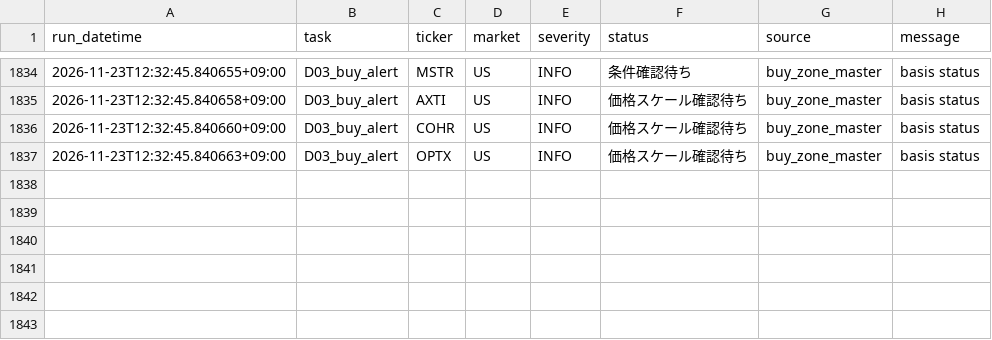
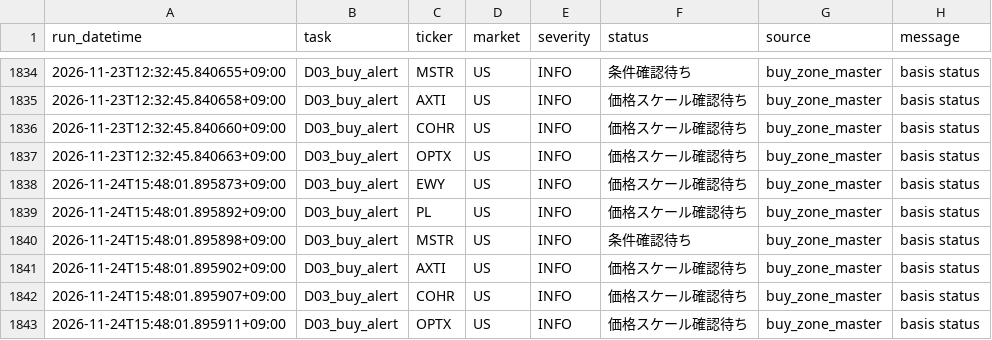
Before and after one commit to 69wmjpm6j2-alt/chappy-investment-system, a CSV file: data/data_health_log.csv, drawn as a sheet; only a part is shown, gaps mark what is left out; the diff names each change by its address in the sheet, - before the commit and + after, or states it on an @@ line.

Commit message:
CIS buy alert update

```diff
--- a/data/data_health_log.csv
+++ b/data/data_health_log.csv
+row 1838: 2026-11-24T15:48:01.895873+09:00 | D03_buy_alert | EWY | US | INFO | 価格スケール確認待ち | buy_zone_master | basis status
+row 1839: 2026-11-24T15:48:01.895892+09:00 | D03_buy_alert | PL | US | INFO | 価格スケール確認待ち | buy_zone_master | basis status
+row 1840: 2026-11-24T15:48:01.895898+09:00 | D03_buy_alert | MSTR | US | INFO | 条件確認待ち | buy_zone_master | basis status
+row 1841: 2026-11-24T15:48:01.895902+09:00 | D03_buy_alert | AXTI | US | INFO | 価格スケール確認待ち | buy_zone_master | basis status
+row 1842: 2026-11-24T15:48:01.895907+09:00 | D03_buy_alert | COHR | US | INFO | 価格スケール確認待ち | buy_zone_master | basis status
+row 1843: 2026-11-24T15:48:01.895911+09:00 | D03_buy_alert | OPTX | US | INFO | 価格スケール確認待ち | buy_zone_master | basis status
```
Also changed, not shown: 2 other files.
